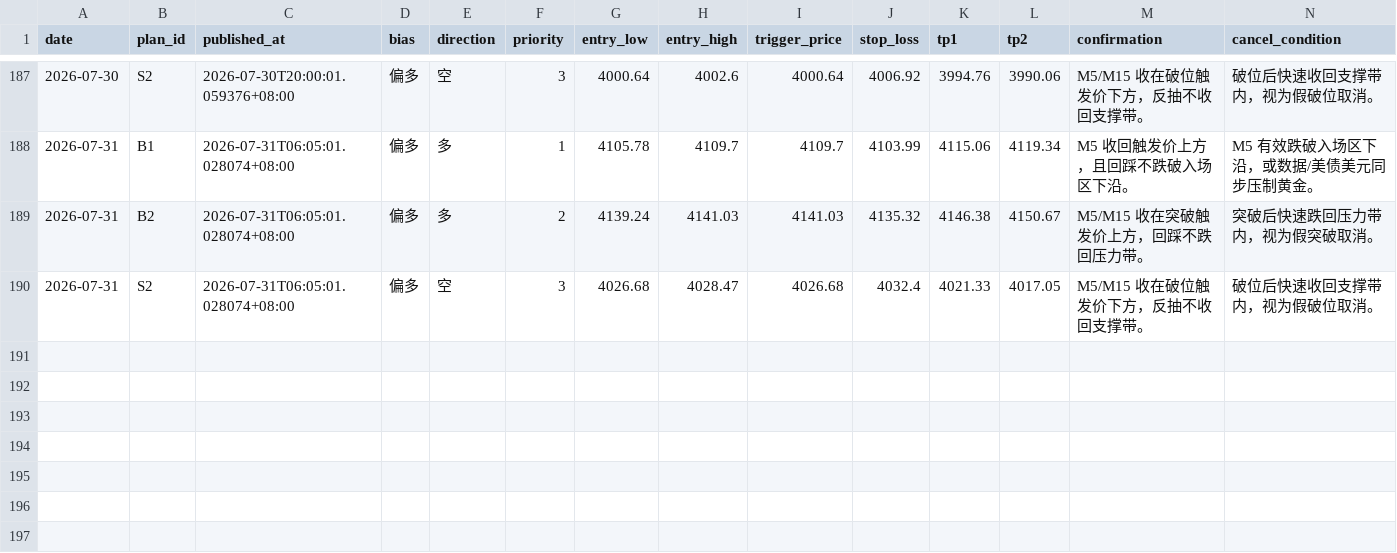
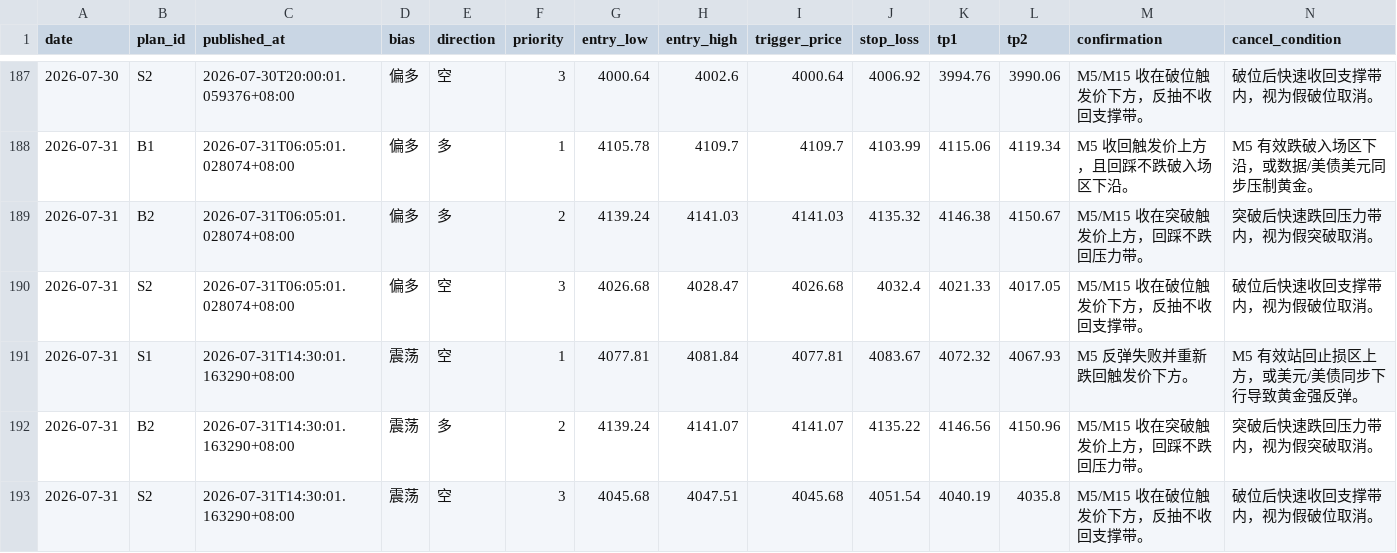
Before and after one commit to MatrixChoi/gold-advisor-dashboard, a CSV file: data/trades.csv, drawn as a sheet; only a part is shown, gaps mark what is left out; rows hold the shown columns only; the diff names each change by its address in the sheet, - before the commit and + after, or states it on an @@ line.

```diff
--- a/data/trades.csv
+++ b/data/trades.csv
+row 191: 2026-07-31 | S1 | 2026-07-31T14:30:01.163290+08:00 | 震荡 | 空 | 1 | 4077.81 | 4081.84 | 4077.81 | 4083.67 | 4072.32 | 4067.93 | M5 反弹失败并重新跌回触发价下方。 | M5 有效站回止损区上方，或美元/美债同步下行导致黄金强反弹。
+row 192: 2026-07-31 | B2 | 2026-07-31T14:30:01.163290+08:00 | 震荡 | 多 | 2 | 4139.24 | 4141.07 | 4141.07 | 4135.22 | 4146.56 | 4150.96 | M5/M15 收在突破触发价上方，回踩不跌回压力带。 | 突破后快速跌回压力带内，视为假突破取消。
+row 193: 2026-07-31 | S2 | 2026-07-31T14:30:01.163290+08:00 | 震荡 | 空 | 3 | 4045.68 | 4047.51 | 4045.68 | 4051.54 | 4040.19 | 4035.8 | M5/M15 收在破位触发价下方，反抽不收回支撑带。 | 破位后快速收回支撑带内，视为假破位取消。
```
Also changed, not shown: 3 other files.
